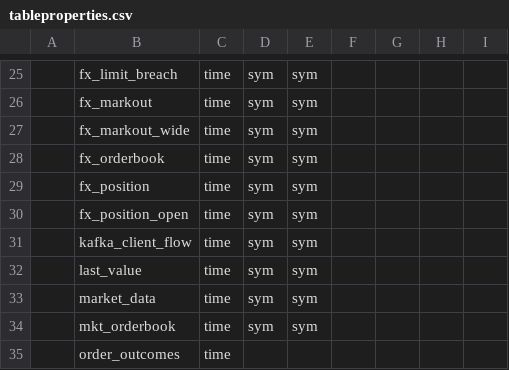
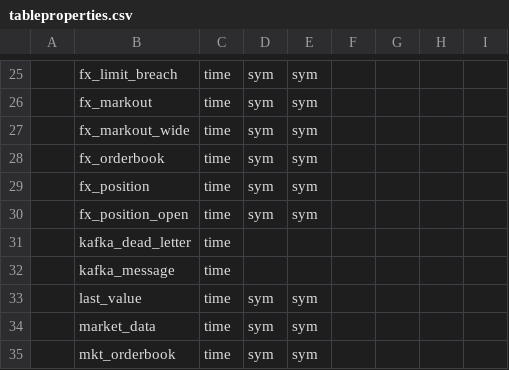
Before and after one commit to kwojdalski/uqf, a CSV file: scripts/torqconfig/dataaccess/tableproperties.csv, drawn as a sheet; only a part is shown, gaps mark what is left out; the shorter side is filled out with more unchanged rows; removed rows and columns are numbered as before the commit, all else as after; the diff names each change by its address in the sheet, - before the commit and + after, or states it on an @@ line.

```diff
--- a/scripts/torqconfig/dataaccess/tableproperties.csv
+++ b/scripts/torqconfig/dataaccess/tableproperties.csv
-row 31:  | kafka_client_flow | time | sym | sym
+row 31:  | kafka_dead_letter | time
+row 32:  | kafka_message | time
```
Also changed, not shown: docs/reference/surfaces/current/functions.csv, docs/reference/surfaces/current/processes.csv, 29 other files.
